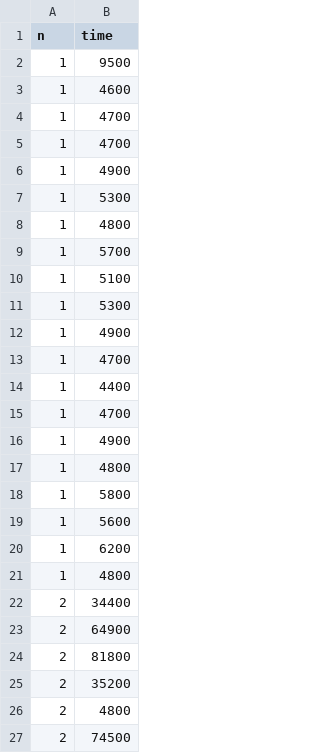
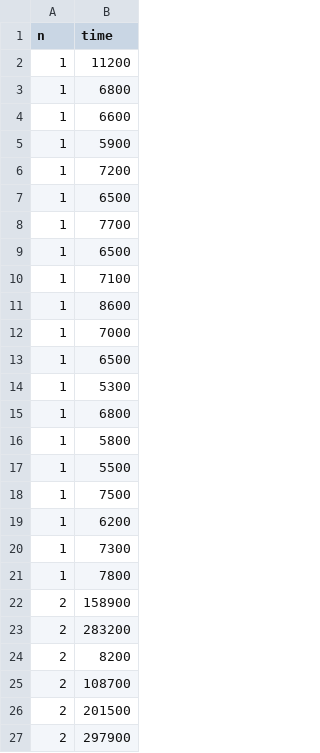
Before and after one commit to vscheff/BSV_15, a CSV file: dataframes/bdub_all.csv, drawn as a sheet; only a part is shown; the diff covers the shown part only.

```diff
--- a/dataframes/bdub_all.csv
+++ b/dataframes/bdub_all.csv
@@ -1,27 +1,27 @@
 n,time
-1,9500
-1,4600
-1,4700
-1,4700
-1,4900
+1,11200
+1,6800
+1,6600
+1,5900
+1,7200
+1,6500
+1,7700
+1,6500
+1,7100
+1,8600
+1,7000
+1,6500
 1,5300
-1,4800
-1,5700
-1,5100
-1,5300
-1,4900
-1,4700
-1,4400
-1,4700
-1,4900
-1,4800
+1,6800
 1,5800
-1,5600
+1,5500
+1,7500
 1,6200
-1,4800
-2,34400
-2,64900
-2,81800
-2,35200
-2,4800
-2,74500
+1,7300
+1,7800
+2,158900
+2,283200
+2,8200
+2,108700
+2,201500
+2,297900
```
Also changed, not shown: 40 removed rows and 34 edited cells elsewhere in this file, dataframes/sam_all.csv, dataframes/von_all.csv, 6 other files.
